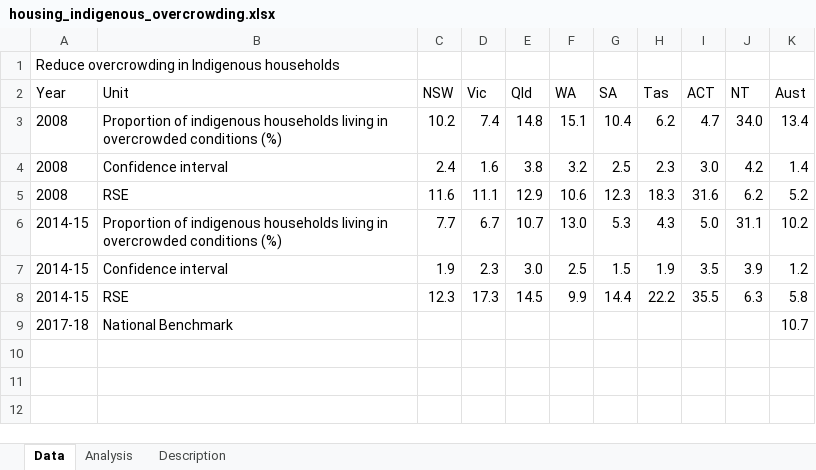
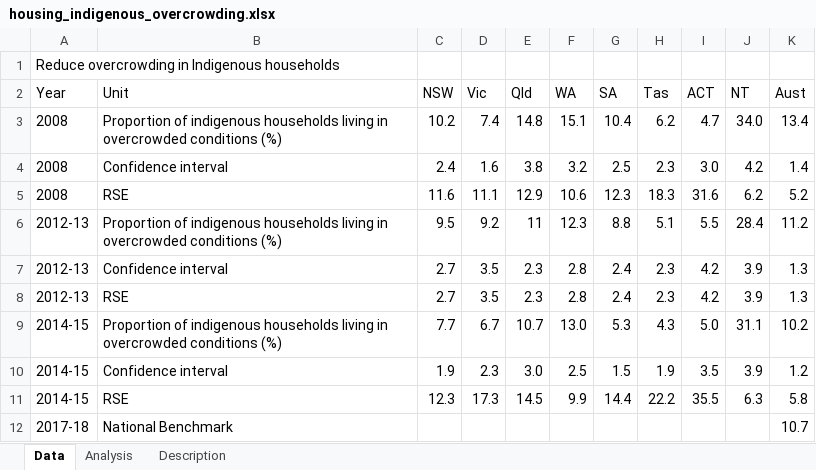
Before and after one commit to NICTA/openboard, an Excel workbook: dashboard_loader/housing_indigenous_overcrowding_uploader/housing_indigenous_overcrowding.xlsx, sheet Data, drawn as a sheet; values as stored, in another font and other column widths than the file's, no borders; the diff names each change by its address in the sheet, - before the commit and + after, or states it on an @@ line.

```diff
--- a/dashboard_loader/housing_indigenous_overcrowding_uploader/housing_indigenous_overcrowding.xlsx (sheet Data)
+++ b/dashboard_loader/housing_indigenous_overcrowding_uploader/housing_indigenous_overcrowding.xlsx (sheet Data)
+row 6: 2012-13 | Proportion of indigenous households living in overcrowded conditions (%) | 9.5 | 9.2 | 11 | 12.3 | 8.8 | 5.1 | 5.5 | 28.4 | 11.2
+row 7: 2012-13 | Confidence interval | 2.7 | 3.5 | 2.3 | 2.8 | 2.4 | 2.3 | 4.2 | 3.9 | 1.3
+row 8: 2012-13 | RSE | 2.7 | 3.5 | 2.3 | 2.8 | 2.4 | 2.3 | 4.2 | 3.9 | 1.3
```
Also changed, not shown: formulas that keep their value, dashboard_loader/education_yr12_2015_uploader/education_yr12_2015.xlsx, dashboard_loader/education_yr12_uploader/education_yr12.xlsx, 8 other files.
